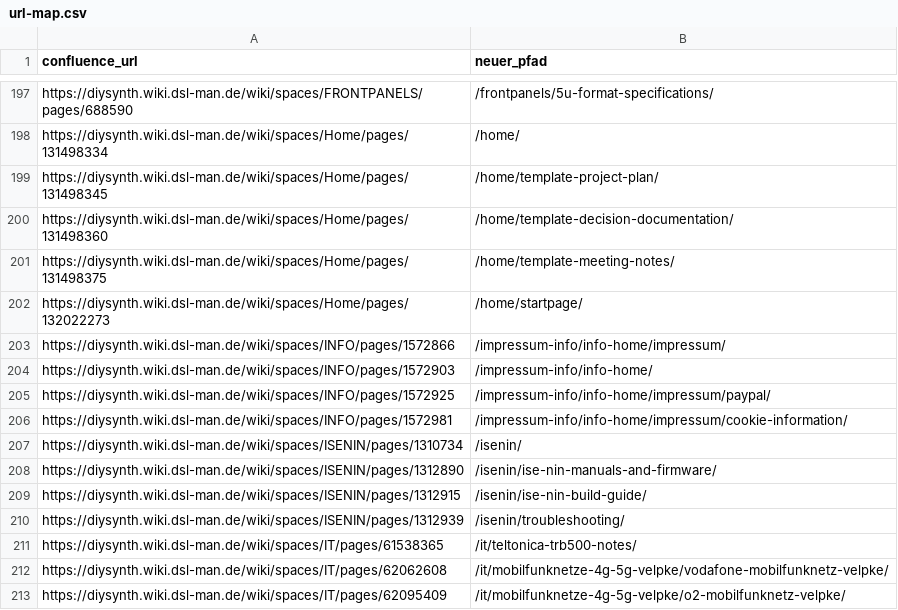
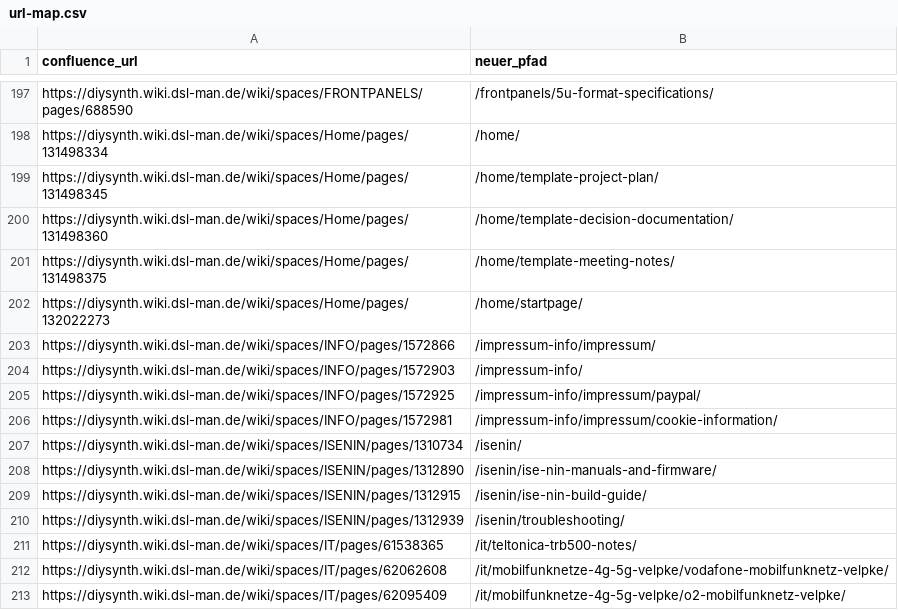
Before and after one commit to dslmande/dslman-wiki, a CSV file: raw/url-map.csv, drawn as a sheet; only a part is shown, gaps mark what is left out.

```diff
--- a/raw/url-map.csv
+++ b/raw/url-map.csv
@@ -202,6 +202,6 @@ https://diysynth.wiki.dsl-man.de/wiki/spaces/Home/pages/131498375,/home/template
 https://diysynth.wiki.dsl-man.de/wiki/spaces/Home/pages/132022273,/home/startpage/
-https://diysynth.wiki.dsl-man.de/wiki/spaces/INFO/pages/1572866,/impressum-info/info-home/impressum/
-https://diysynth.wiki.dsl-man.de/wiki/spaces/INFO/pages/1572903,/impressum-info/info-home/
-https://diysynth.wiki.dsl-man.de/wiki/spaces/INFO/pages/1572925,/impressum-info/info-home/impressum/paypal/
-https://diysynth.wiki.dsl-man.de/wiki/spaces/INFO/pages/1572981,/impressum-info/info-home/impressum/cookie-information/
+https://diysynth.wiki.dsl-man.de/wiki/spaces/INFO/pages/1572866,/impressum-info/impressum/
+https://diysynth.wiki.dsl-man.de/wiki/spaces/INFO/pages/1572903,/impressum-info/
+https://diysynth.wiki.dsl-man.de/wiki/spaces/INFO/pages/1572925,/impressum-info/impressum/paypal/
+https://diysynth.wiki.dsl-man.de/wiki/spaces/INFO/pages/1572981,/impressum-info/impressum/cookie-information/
 https://diysynth.wiki.dsl-man.de/wiki/spaces/ISENIN/pages/1310734,/isenin/
```
Also changed, not shown: 40 other files.
